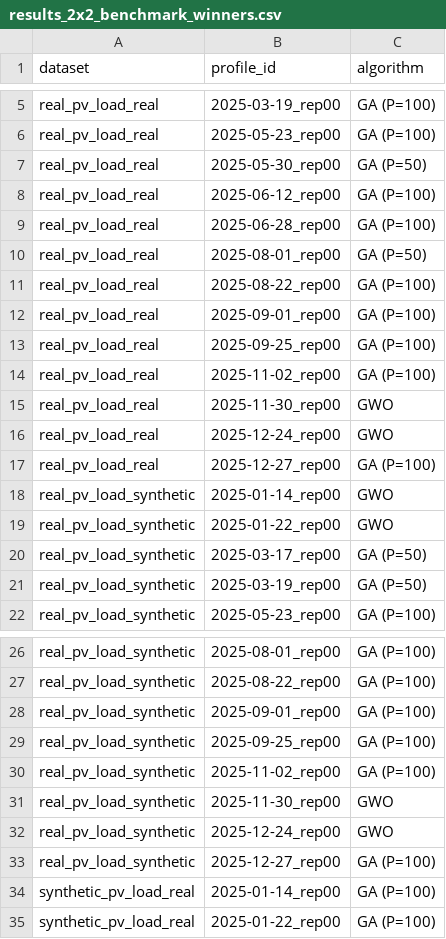
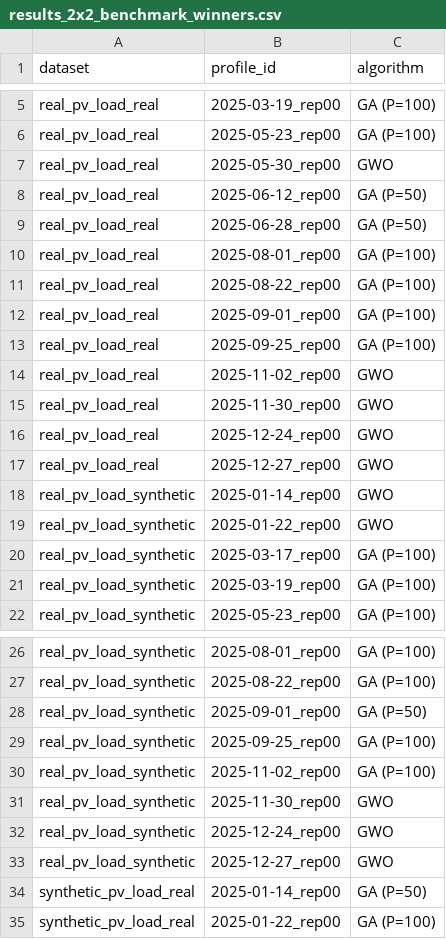
Before and after one commit to Kristof30001/Allamvizs, a CSV file: ekim2339_proj/outputs/tables/results_2x2_benchmark_winners.csv, drawn as a sheet; only a part is shown, gaps mark what is left out; the diff covers the shown part only.

```diff
--- a/ekim2339_proj/outputs/tables/results_2x2_benchmark_winners.csv
+++ b/ekim2339_proj/outputs/tables/results_2x2_benchmark_winners.csv
@@ -6,6 +6,6 @@ real_pv_load_real,2025-03-19_rep00,GA (P=100)
 real_pv_load_real,2025-05-23_rep00,GA (P=100)
-real_pv_load_real,2025-05-30_rep00,GA (P=50)
-real_pv_load_real,2025-06-12_rep00,GA (P=100)
-real_pv_load_real,2025-06-28_rep00,GA (P=100)
-real_pv_load_real,2025-08-01_rep00,GA (P=50)
+real_pv_load_real,2025-05-30_rep00,GWO
+real_pv_load_real,2025-06-12_rep00,GA (P=50)
+real_pv_load_real,2025-06-28_rep00,GA (P=50)
+real_pv_load_real,2025-08-01_rep00,GA (P=100)
 real_pv_load_real,2025-08-22_rep00,GA (P=100)
@@ -13,10 +13,10 @@ real_pv_load_real,2025-09-01_rep00,GA (P=100)
 real_pv_load_real,2025-09-25_rep00,GA (P=100)
-real_pv_load_real,2025-11-02_rep00,GA (P=100)
+real_pv_load_real,2025-11-02_rep00,GWO
 real_pv_load_real,2025-11-30_rep00,GWO
 real_pv_load_real,2025-12-24_rep00,GWO
-real_pv_load_real,2025-12-27_rep00,GA (P=100)
+real_pv_load_real,2025-12-27_rep00,GWO
 real_pv_load_synthetic,2025-01-14_rep00,GWO
 real_pv_load_synthetic,2025-01-22_rep00,GWO
-real_pv_load_synthetic,2025-03-17_rep00,GA (P=50)
-real_pv_load_synthetic,2025-03-19_rep00,GA (P=50)
+real_pv_load_synthetic,2025-03-17_rep00,GA (P=100)
+real_pv_load_synthetic,2025-03-19_rep00,GA (P=100)
 real_pv_load_synthetic,2025-05-23_rep00,GA (P=100)
@@ -27,3 +27,3 @@ real_pv_load_synthetic,2025-08-01_rep00,GA (P=100)
 real_pv_load_synthetic,2025-08-22_rep00,GA (P=100)
-real_pv_load_synthetic,2025-09-01_rep00,GA (P=100)
+real_pv_load_synthetic,2025-09-01_rep00,GA (P=50)
 real_pv_load_synthetic,2025-09-25_rep00,GA (P=100)
@@ -32,4 +32,4 @@ real_pv_load_synthetic,2025-11-30_rep00,GWO
 real_pv_load_synthetic,2025-12-24_rep00,GWO
-real_pv_load_synthetic,2025-12-27_rep00,GA (P=100)
-synthetic_pv_load_real,2025-01-14_rep00,GA (P=100)
+real_pv_load_synthetic,2025-12-27_rep00,GWO
+synthetic_pv_load_real,2025-01-14_rep00,GA (P=50)
 synthetic_pv_load_real,2025-01-22_rep00,GA (P=100)
```
Also changed, not shown: 14 edited cells elsewhere in this file, ekim2339_proj/outputs/tables/results_2x2_benchmark_gaps.csv, ekim2339_proj/outputs/tables/results_2x2_benchmark_raw.csv, 29 other files.
